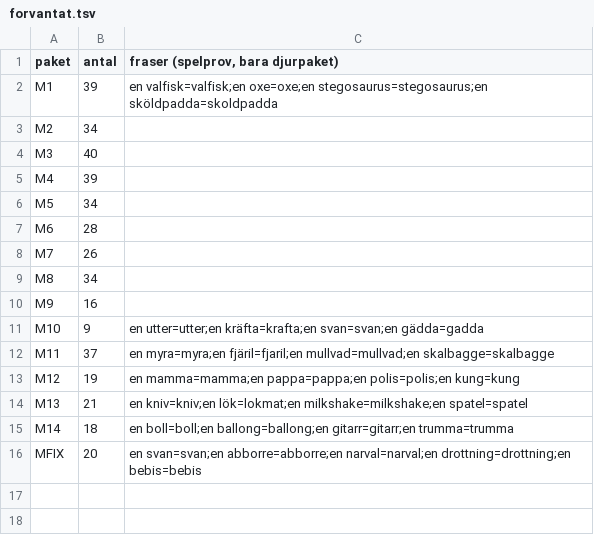
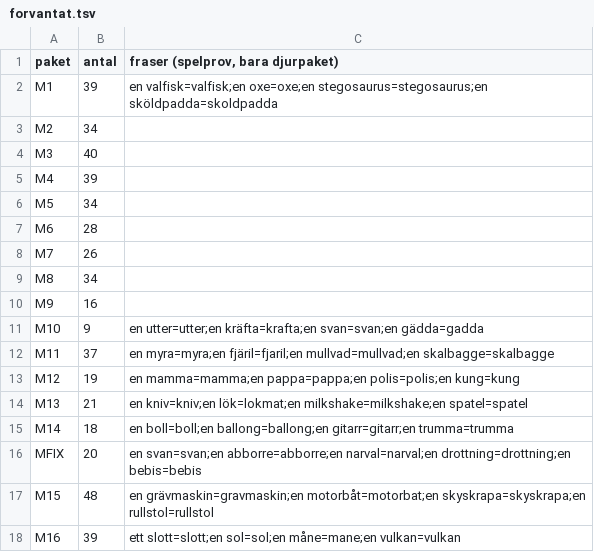
Before and after one commit to christofferhedman87/trollpennan, a TSV file: rundor/R3F-modellserie/forvantat.tsv, drawn as a sheet; the diff names each change by its address in the sheet, - before the commit and + after, or states it on an @@ line.

```diff
--- a/rundor/R3F-modellserie/forvantat.tsv
+++ b/rundor/R3F-modellserie/forvantat.tsv
+row 17: M15 | 48 | en grävmaskin=gravmaskin;en motorbåt=motorbat;en skyskrapa=skyskrapa;en rullstol=rullstol
+row 18: M16 | 39 | ett slott=slott;en sol=sol;en måne=mane;en vulkan=vulkan
```
Also changed, not shown: rundor/R3F-modellserie/tillval-serie.tsv, 11 other files.
